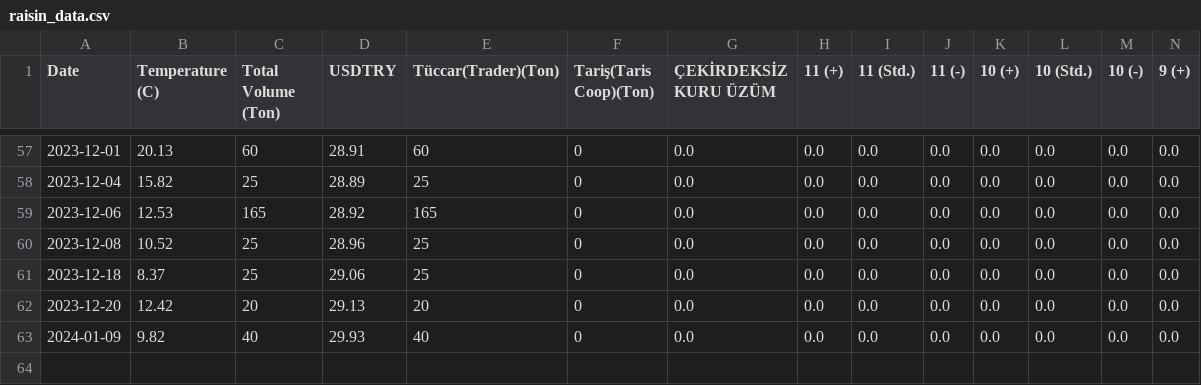
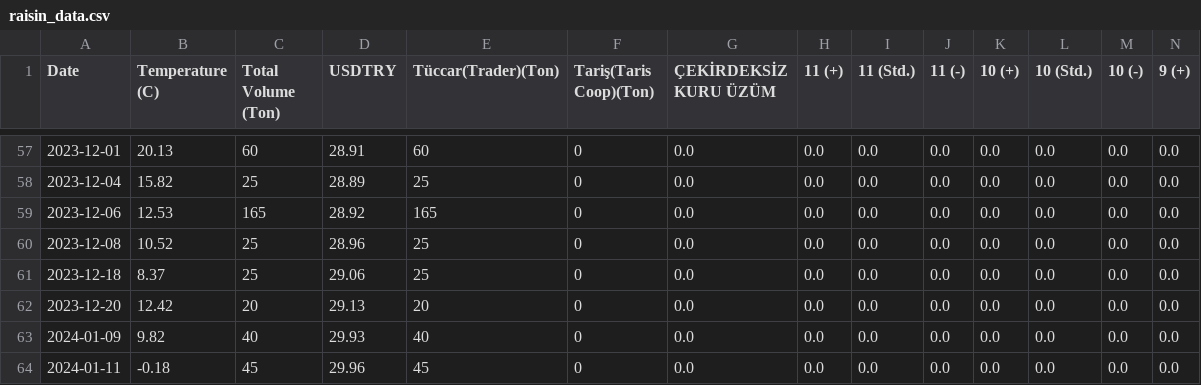
Before and after one commit to alperade/data-raisin-price-analysis, a CSV file: raisin_data.csv, drawn as a sheet; only a part is shown, gaps mark what is left out; rows hold the shown columns only; the diff names each change by its address in the sheet, - before the commit and + after, or states it on an @@ line.

Commit message:
new data for 1/11

```diff
--- a/raisin_data.csv
+++ b/raisin_data.csv
+row 64: 2024-01-11 | -0.18 | 45 | 29.96 | 45 | 0 | 0.0 | 0.0 | 0.0 | 0.0 | 0.0 | 0.0 | 0.0 | 0.0
```
